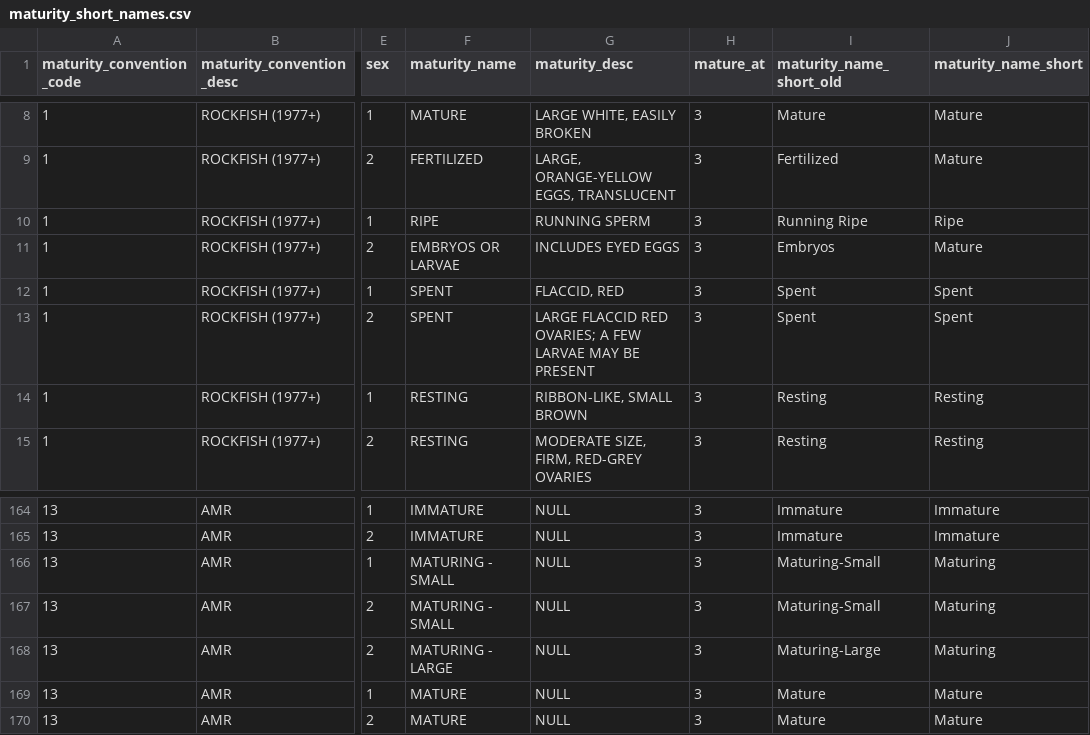
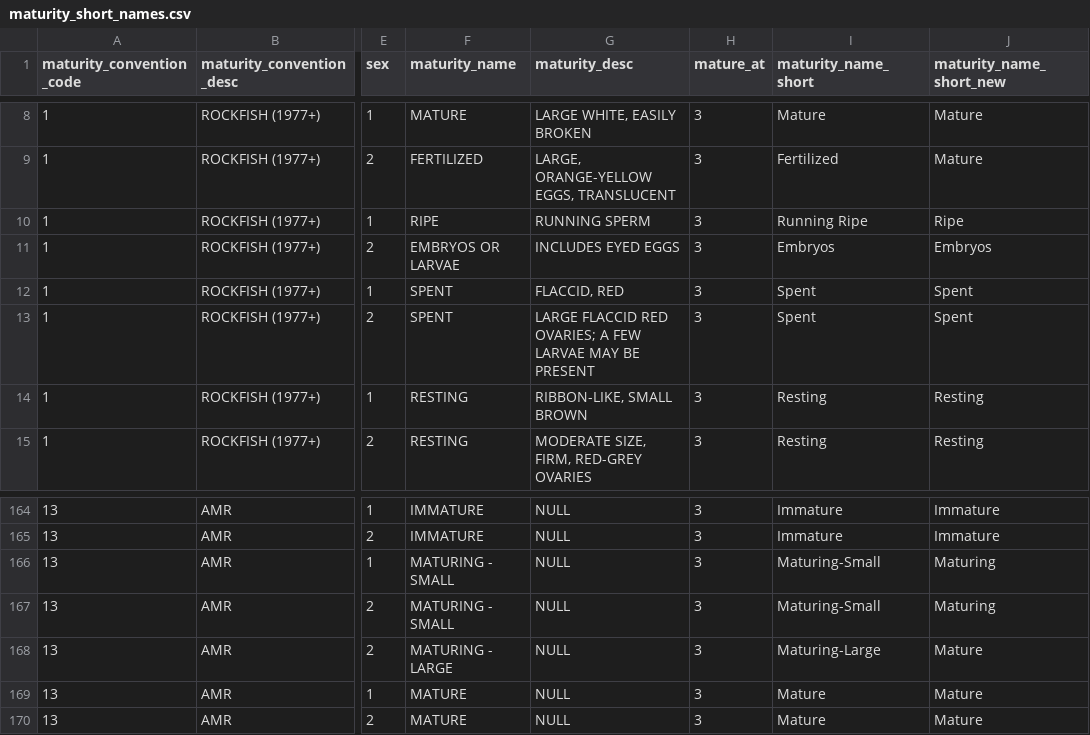
Before and after one commit to pbs-assess/gfplot, a CSV file: inst/extdata/maturity_short_names.csv, drawn as a sheet; only a part is shown, gaps mark what is left out; the diff names each change by its address in the sheet, - before the commit and + after, or states it on an @@ line.

```diff
--- a/inst/extdata/maturity_short_names.csv
+++ b/inst/extdata/maturity_short_names.csv
-I1: maturity_name_short_old
+I1: maturity_name_short
-J1: maturity_name_short
+J1: maturity_name_short_new
-J11 (maturity_name_short_new): Mature
+J11 (maturity_name_short_new): Embryos
-J168 (maturity_name_short_new): Maturing
+J168 (maturity_name_short_new): Mature
```
